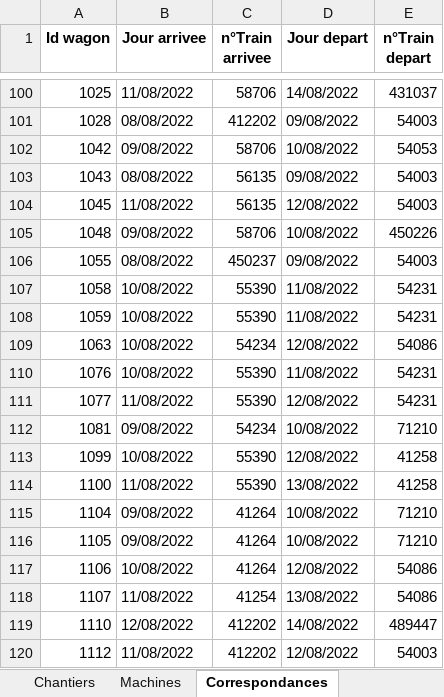
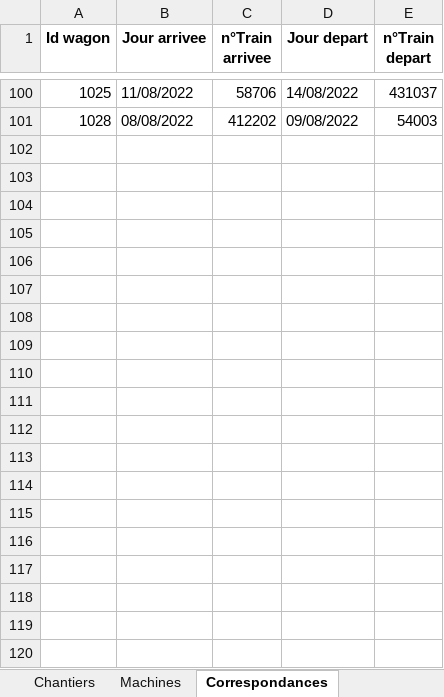
Before and after one commit to gGenouville/optiFretSNCF, an Excel workbook: code/notebooks/instance_WPY_realiste_jalon1_AVEC_MODIF.xlsx, sheet Correspondances, drawn as a sheet; only a part is shown, gaps mark what is left out; values as stored, in another font and other column widths than the file's, no borders; table styles not drawn; the diff covers the shown part only; the diff names each change by its address in the sheet, - before the commit and + after, or states it on an @@ line.

Commit message:
modif nombre de train

```diff
--- a/code/notebooks/instance_WPY_realiste_jalon1_AVEC_MODIF.xlsx (sheet Correspondances)
+++ b/code/notebooks/instance_WPY_realiste_jalon1_AVEC_MODIF.xlsx (sheet Correspondances)
-row 102: 1042 | 09/08/2022 | 58706 | 10/08/2022 | 54053
-row 103: 1043 | 08/08/2022 | 56135 | 09/08/2022 | 54003
-row 104: 1045 | 11/08/2022 | 56135 | 12/08/2022 | 54003
-row 105: 1048 | 09/08/2022 | 58706 | 10/08/2022 | 450226
-row 106: 1055 | 08/08/2022 | 450237 | 09/08/2022 | 54003
-row 107: 1058 | 10/08/2022 | 55390 | 11/08/2022 | 54231
-row 108: 1059 | 10/08/2022 | 55390 | 11/08/2022 | 54231
-row 109: 1063 | 10/08/2022 | 54234 | 12/08/2022 | 54086
-row 110: 1076 | 10/08/2022 | 55390 | 11/08/2022 | 54231
-row 111: 1077 | 11/08/2022 | 55390 | 12/08/2022 | 54231
-row 112: 1081 | 09/08/2022 | 54234 | 10/08/2022 | 71210
-row 113: 1099 | 10/08/2022 | 55390 | 12/08/2022 | 41258
-row 114: 1100 | 11/08/2022 | 55390 | 13/08/2022 | 41258
-row 115: 1104 | 09/08/2022 | 41264 | 10/08/2022 | 71210
-row 116: 1105 | 09/08/2022 | 41264 | 10/08/2022 | 71210
-row 117: 1106 | 10/08/2022 | 41264 | 12/08/2022 | 54086
-row 118: 1107 | 11/08/2022 | 41254 | 13/08/2022 | 54086
-row 119: 1110 | 12/08/2022 | 412202 | 14/08/2022 | 489447
-row 120: 1112 | 11/08/2022 | 412202 | 12/08/2022 | 54003
```
Also changed, not shown: 143 removed rows elsewhere in this sheet.
